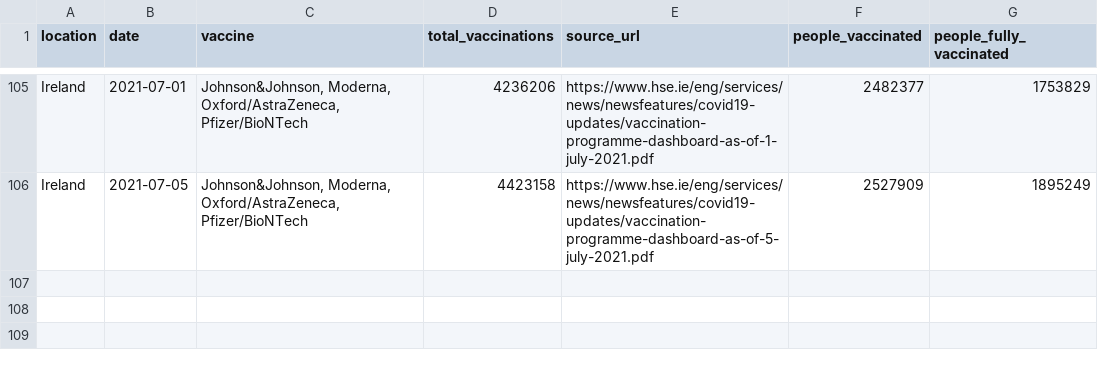
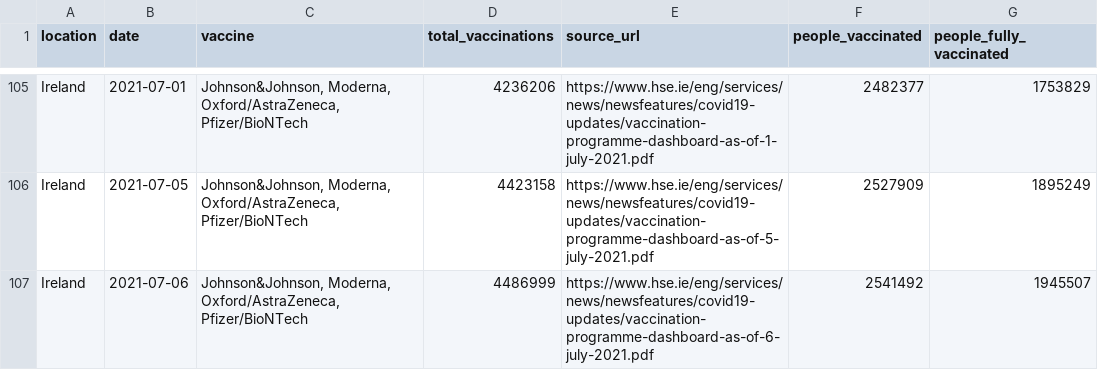
Before and after one commit to blasf1/covid_vaccine_progress_bot, a CSV file: output/Ireland.csv, drawn as a sheet; only a part is shown, gaps mark what is left out.

Commit message:
Update Ireland.csv

```diff
--- a/output/Ireland.csv
+++ b/output/Ireland.csv
@@ -106 +106,2 @@ Ireland,2021-07-01,"Johnson&Johnson, Moderna, Oxford/AstraZeneca, Pfizer/BioNTec
 Ireland,2021-07-05,"Johnson&Johnson, Moderna, Oxford/AstraZeneca, Pfizer/BioNTech",4423158,https://www.hse.ie/eng/services/news/newsfeatures/covid19-updates/vaccination-programme-dashboard-as-of-5-july-2021.pdf,2527909,1895249
+Ireland,2021-07-06,"Johnson&Johnson, Moderna, Oxford/AstraZeneca, Pfizer/BioNTech",4486999,https://www.hse.ie/eng/services/news/newsfeatures/covid19-updates/vaccination-programme-dashboard-as-of-6-july-2021.pdf,2541492,1945507
```
